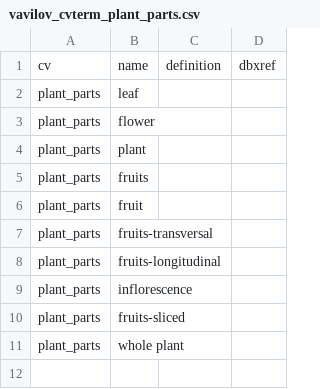
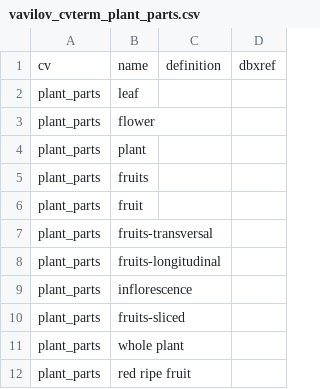
Before and after one commit to pziarsolo/vavilov2, a CSV file: vavilov/data/shared/vavilov_cvterm_plant_parts.csv, drawn as a sheet.

Commit message:
added plant parts to cvterm table.

```diff
--- a/vavilov/data/shared/vavilov_cvterm_plant_parts.csv
+++ b/vavilov/data/shared/vavilov_cvterm_plant_parts.csv
@@ -11 +11,2 @@ plant_parts,fruits-sliced,,
 plant_parts,whole plant,,
+plant_parts,red ripe fruit,,
```
Also changed, not shown: 2 other files.
